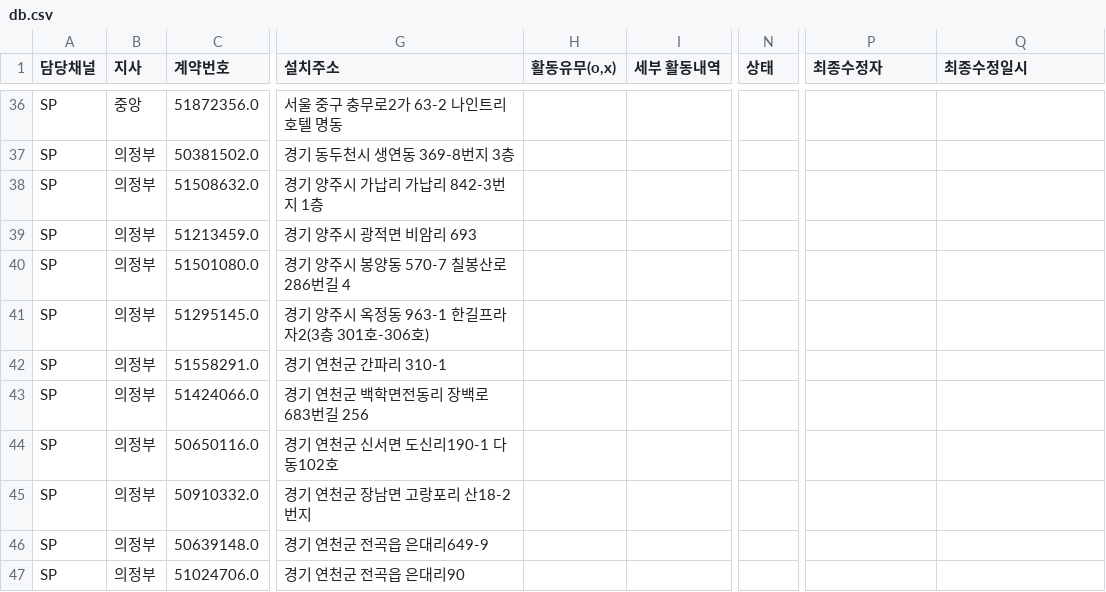
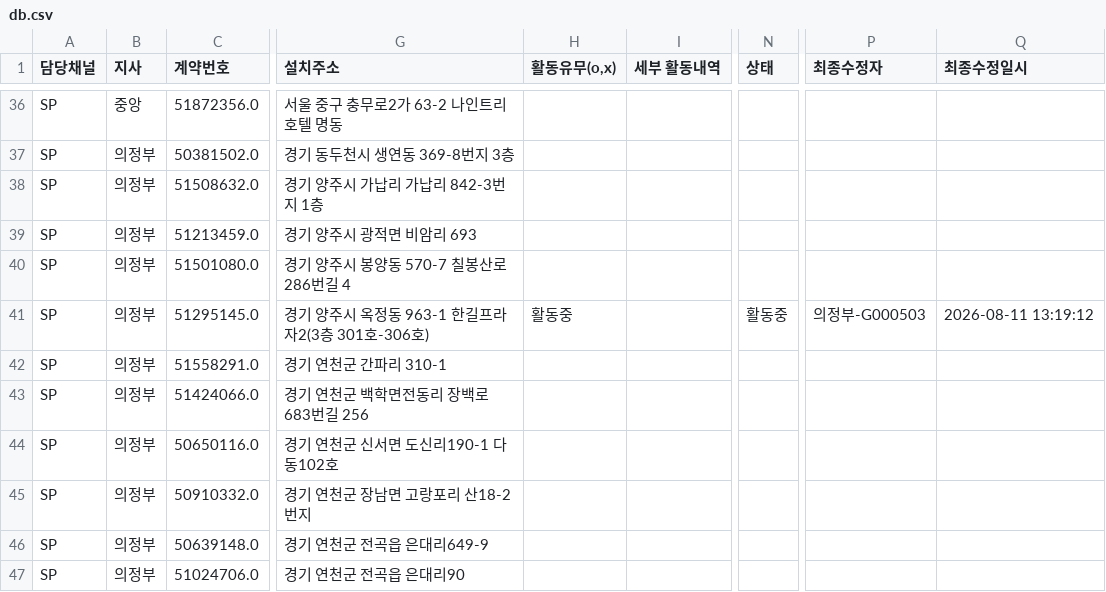
Before and after one commit to heebonpark/data-intel-field-2026-2Q-, a CSV file: db.csv, drawn as a sheet; only a part is shown, gaps mark what is left out; the diff names each change by its address in the sheet, - before the commit and + after, or states it on an @@ line.

Commit message:
Activity update: 경기교통********* -> 활동중

```diff
--- a/db.csv
+++ b/db.csv
-H41 (활동유무(o,x)): (empty)
+H41 (활동유무(o,x)): 활동중
-N41 (상태): (empty)
+N41 (상태): 활동중
-P41 (최종수정자): (empty)
+P41 (최종수정자): 의정부-G000503
-Q41 (최종수정일시): (empty)
+Q41 (최종수정일시): 2026-08-11 13:19:12
```
